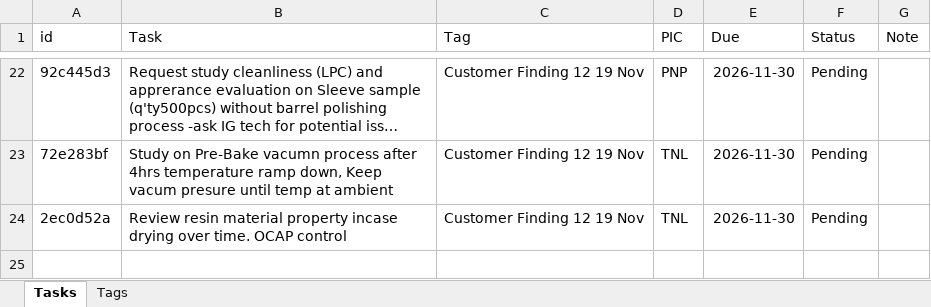
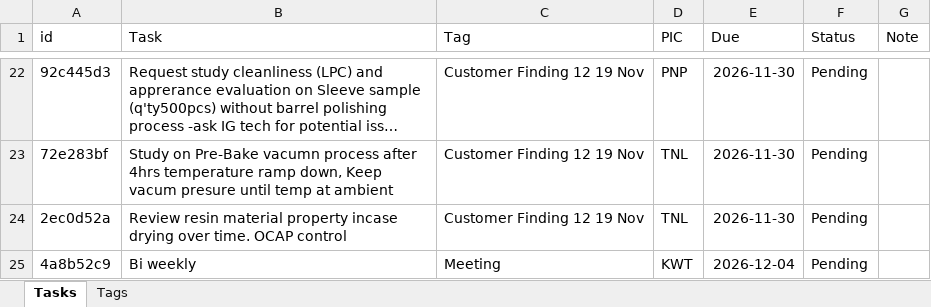
Before and after one commit to qadstx/test, an Excel workbook: tasks_data.xlsx, sheet Tasks, drawn as a sheet; only a part is shown, gaps mark what is left out; long unchanged cells end in …; values as stored, in another font and other column widths than the file's, no borders; the diff names each change by its address in the sheet, - before the commit and + after, or states it on an @@ line.

Commit message:
Add task: Bi weekly

```diff
--- a/tasks_data.xlsx (sheet Tasks)
+++ b/tasks_data.xlsx (sheet Tasks)
+row 25: 4a8b52c9 | Bi weekly | Meeting | KWT | 2026-12-04 | Pending
```
